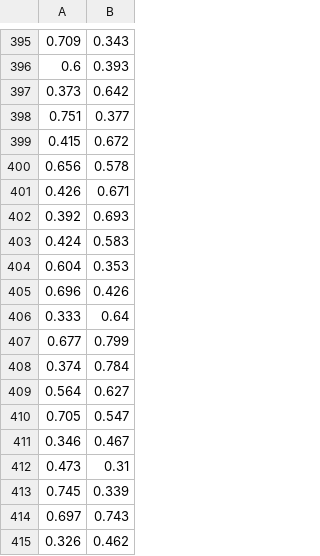
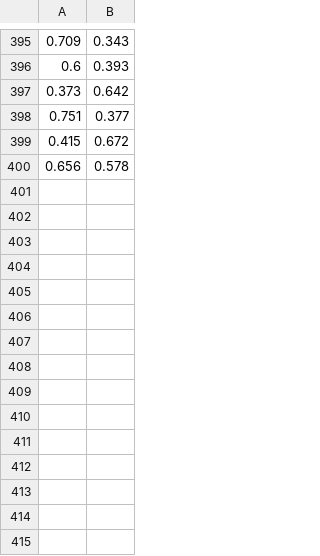
Before and after one commit to Michal-Kilian/eye-tracking-platform, a CSV file: coordinates/random_uv_coords.csv, drawn as a sheet; only a part is shown, gaps mark what is left out; the diff names each change by its address in the sheet, - before the commit and + after, or states it on an @@ line.

```diff
--- a/coordinates/random_uv_coords.csv
+++ b/coordinates/random_uv_coords.csv
-row 401: 0.426 | 0.671
-row 402: 0.392 | 0.693
-row 403: 0.424 | 0.583
-row 404: 0.604 | 0.353
-row 405: 0.696 | 0.426
-row 406: 0.333 | 0.64
-row 407: 0.677 | 0.799
-row 408: 0.374 | 0.784
-row 409: 0.564 | 0.627
-row 410: 0.705 | 0.547
-row 411: 0.346 | 0.467
-row 412: 0.473 | 0.31
-row 413: 0.745 | 0.339
-row 414: 0.697 | 0.743
-row 415: 0.326 | 0.462
```
Also changed, not shown: 31 other files.
